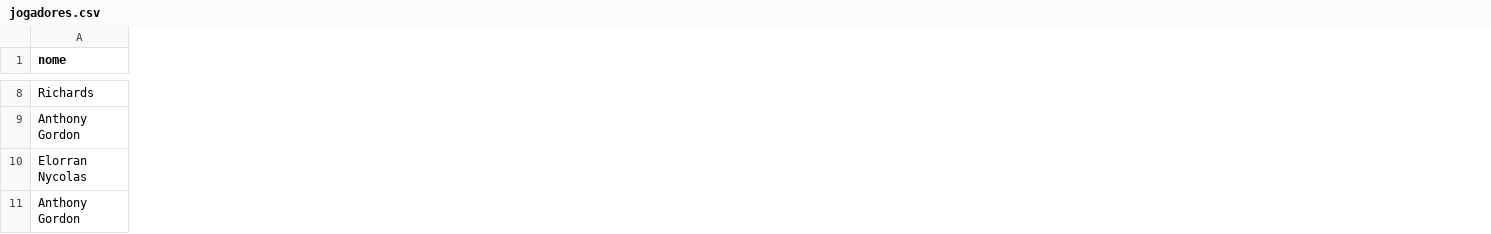
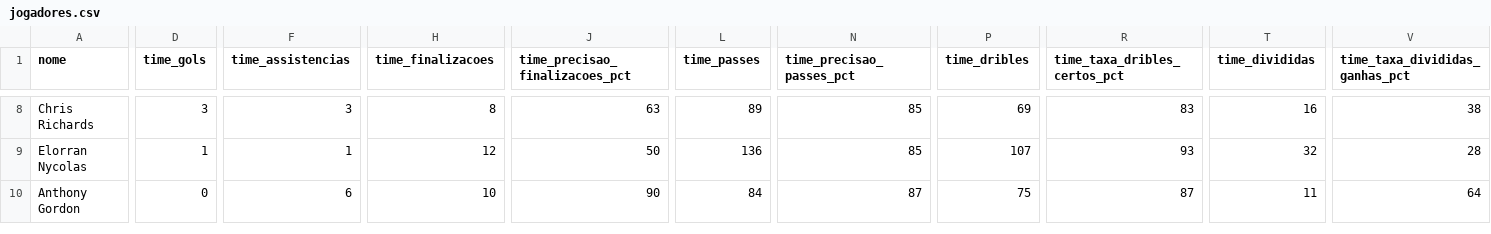
Before and after one commit to VinAmaral-coder/Football-Stats-OCR, a CSV file: output/jogadores.csv, drawn as a sheet; only a part is shown, gaps mark what is left out; removed rows and columns are numbered as before the commit, all else as after; rows hold the shown columns only; the diff covers the shown part only; the diff names each change by its address in the sheet, - before the commit and + after, or states it on an @@ line.

```diff
--- a/output/jogadores.csv
+++ b/output/jogadores.csv
+column D (time_gols), rows 8-10: 3 | 1 | 0
+column F (time_assistencias), rows 8-10: 3 | 1 | 6
+column H (time_finalizacoes), rows 8-10: 8 | 12 | 10
+column J (time_precisao_finalizacoes_pct), rows 8-10: 63 | 50 | 90
+column L (time_passes), rows 8-10: 89 | 136 | 84
+column N (time_precisao_passes_pct), rows 8-10: 85 | 85 | 87
+column P (time_dribles), rows 8-10: 69 | 107 | 75
+column R (time_taxa_dribles_certos_pct), rows 8-10: 83 | 93 | 87
+column T (time_divididas), rows 8-10: 16 | 32 | 11
+column V (time_taxa_divididas_ganhas_pct), rows 8-10: 38 | 28 | 64
-A8 (nome): Richards
+A8 (nome): Chris Richards
-row 9: Anthony Gordon
```
Also changed, not shown: 1 added row, 1 removed row, 7 added columns and 29 edited cells elsewhere in this file, 1 other file.
